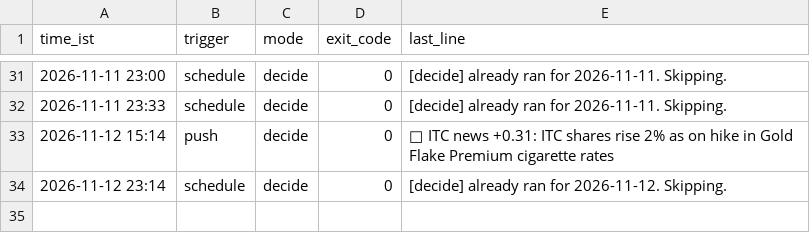
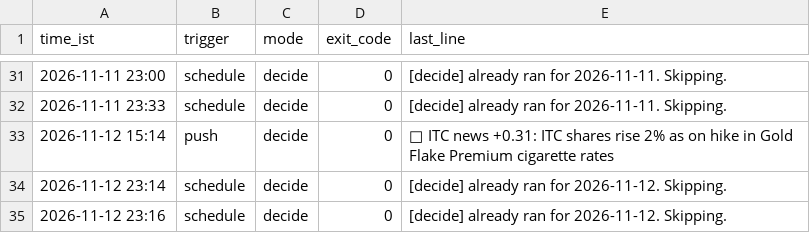
Before and after one commit to devZaidBaig/nse-ai-bot, a CSV file: state/runlog.csv, drawn as a sheet; only a part is shown, gaps mark what is left out.

Commit message:
decide 2026-11-12 23:16

```diff
--- a/state/runlog.csv
+++ b/state/runlog.csv
@@ -34 +34,2 @@ time_ist,trigger,mode,exit_code,last_line
 2026-11-12 23:14,schedule,decide,0,"[decide] already ran for 2026-11-12. Skipping."
+2026-11-12 23:16,schedule,decide,0,"[decide] already ran for 2026-11-12. Skipping."
```
